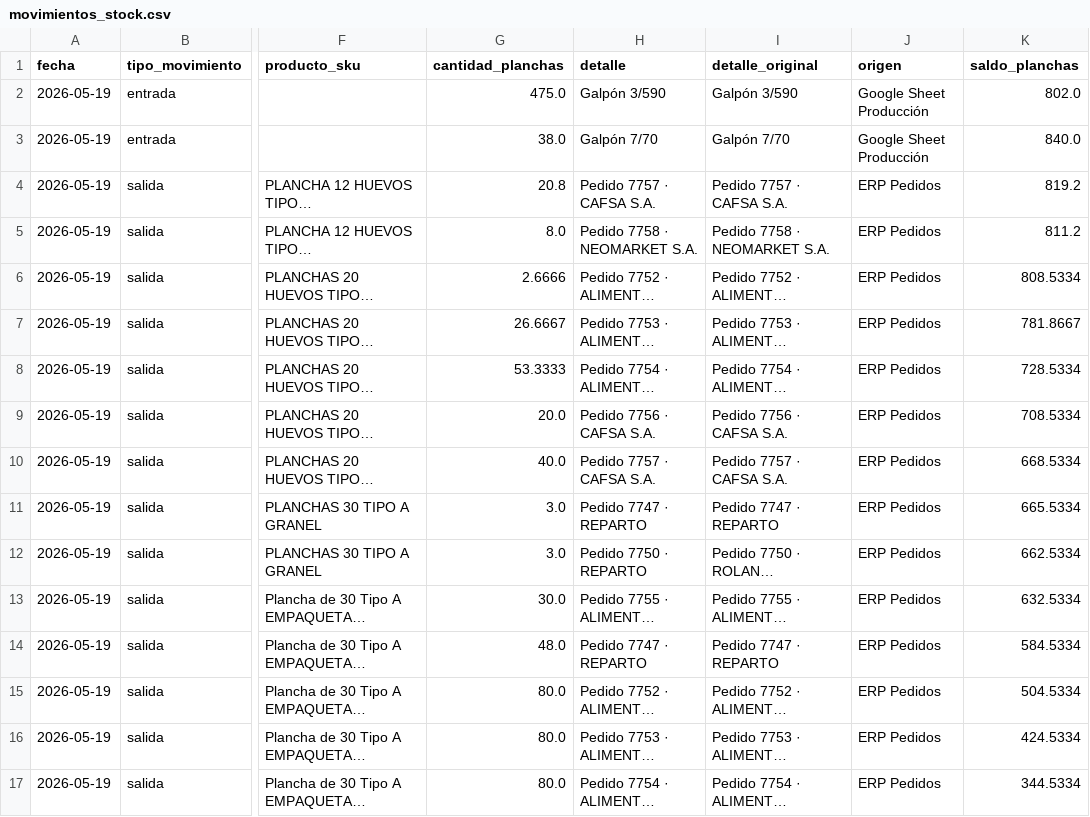
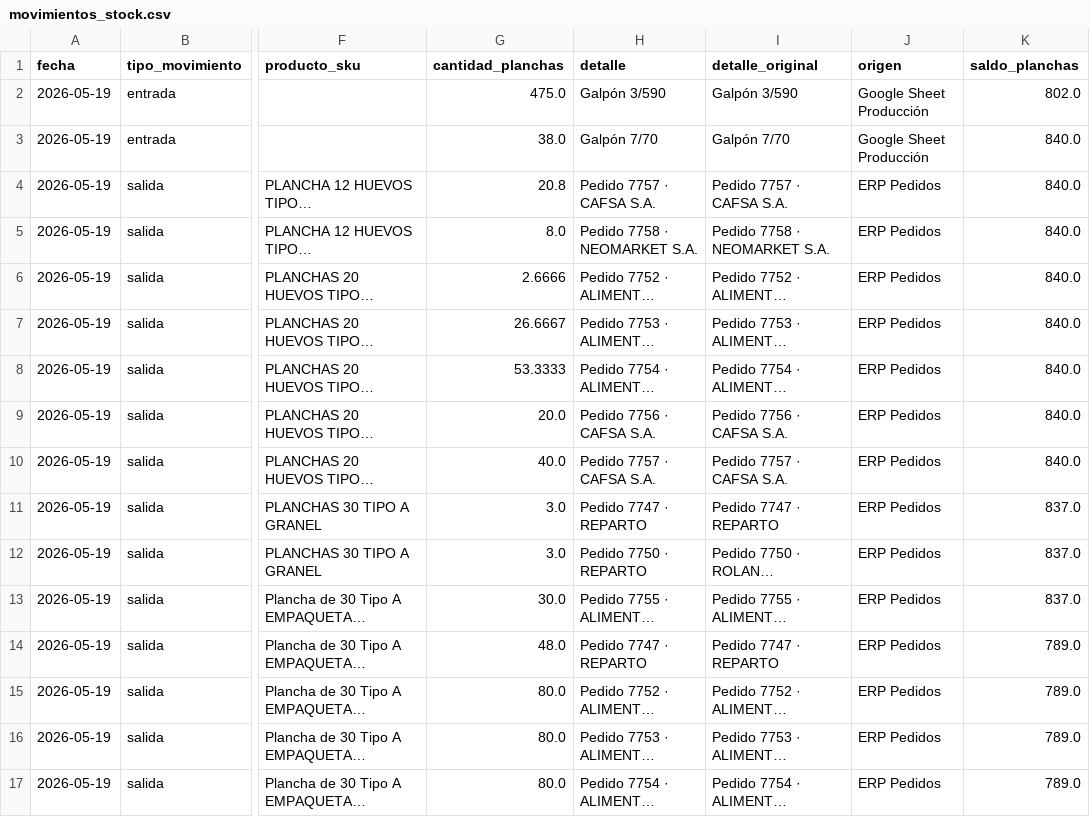
Before and after one commit to djsa97/dashboard-stock-huevos, a CSV file: stock_huevos_dashboard/data/movimientos_stock.csv, drawn as a sheet; only a part is shown, gaps mark what is left out; long unchanged cells end in …; the diff covers the shown part only; the diff names each change by its address in the sheet, - before the commit and + after, or states it on an @@ line.

Commit message:
Use real sales for stock deduction

```diff
--- a/stock_huevos_dashboard/data/movimientos_stock.csv
+++ b/stock_huevos_dashboard/data/movimientos_stock.csv
-K4 (saldo_planchas): 819.2
+K4 (saldo_planchas): 840.0
-K5 (saldo_planchas): 811.2
+K5 (saldo_planchas): 840.0
-K6 (saldo_planchas): 808.5334
+K6 (saldo_planchas): 840.0
-K7 (saldo_planchas): 781.8667
+K7 (saldo_planchas): 840.0
-K8 (saldo_planchas): 728.5334
+K8 (saldo_planchas): 840.0
-K9 (saldo_planchas): 708.5334
+K9 (saldo_planchas): 840.0
-K10 (saldo_planchas): 668.5334
+K10 (saldo_planchas): 840.0
-K11 (saldo_planchas): 665.5334
+K11 (saldo_planchas): 837.0
-K12 (saldo_planchas): 662.5334
+K12 (saldo_planchas): 837.0
-K13 (saldo_planchas): 632.5334
+K13 (saldo_planchas): 837.0
-K14 (saldo_planchas): 584.5334
+K14 (saldo_planchas): 789.0
-K15 (saldo_planchas): 504.5334
+K15 (saldo_planchas): 789.0
-K16 (saldo_planchas): 424.5334
+K16 (saldo_planchas): 789.0
-K17 (saldo_planchas): 344.5334
+K17 (saldo_planchas): 789.0
```
Also changed, not shown: 48 edited cells elsewhere in this file, stock_huevos_dashboard/data/resumen_stock.csv, 1 other file.
